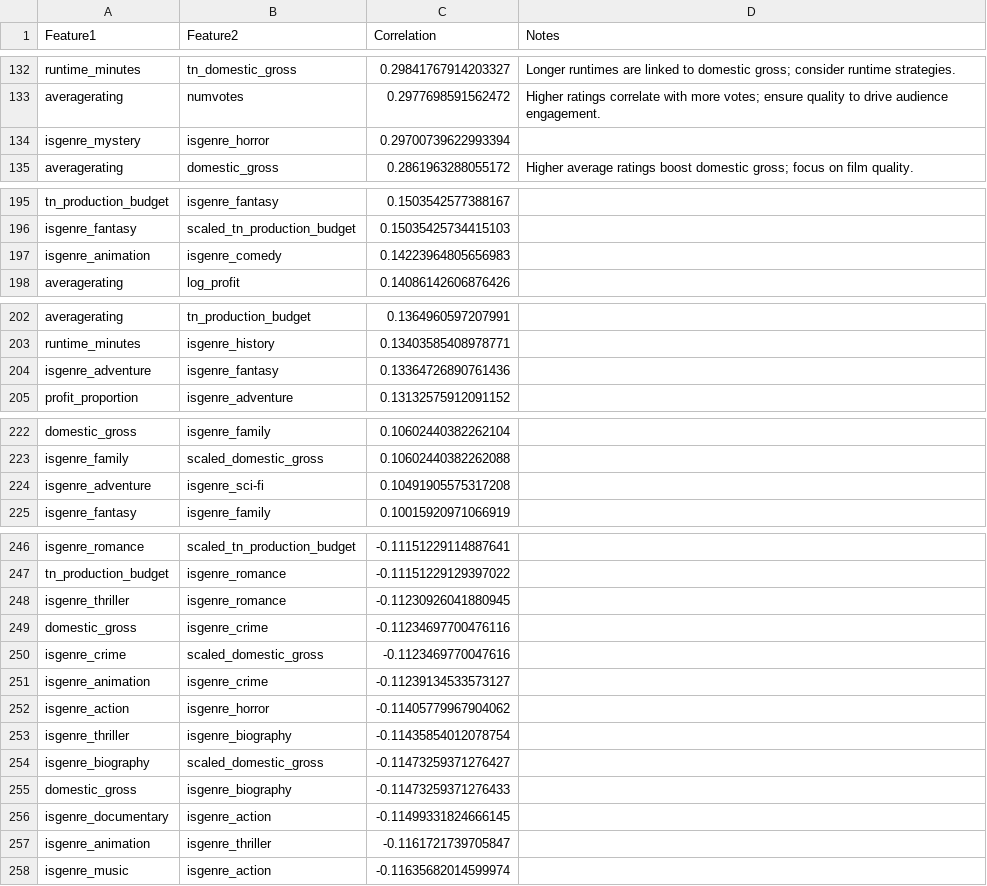
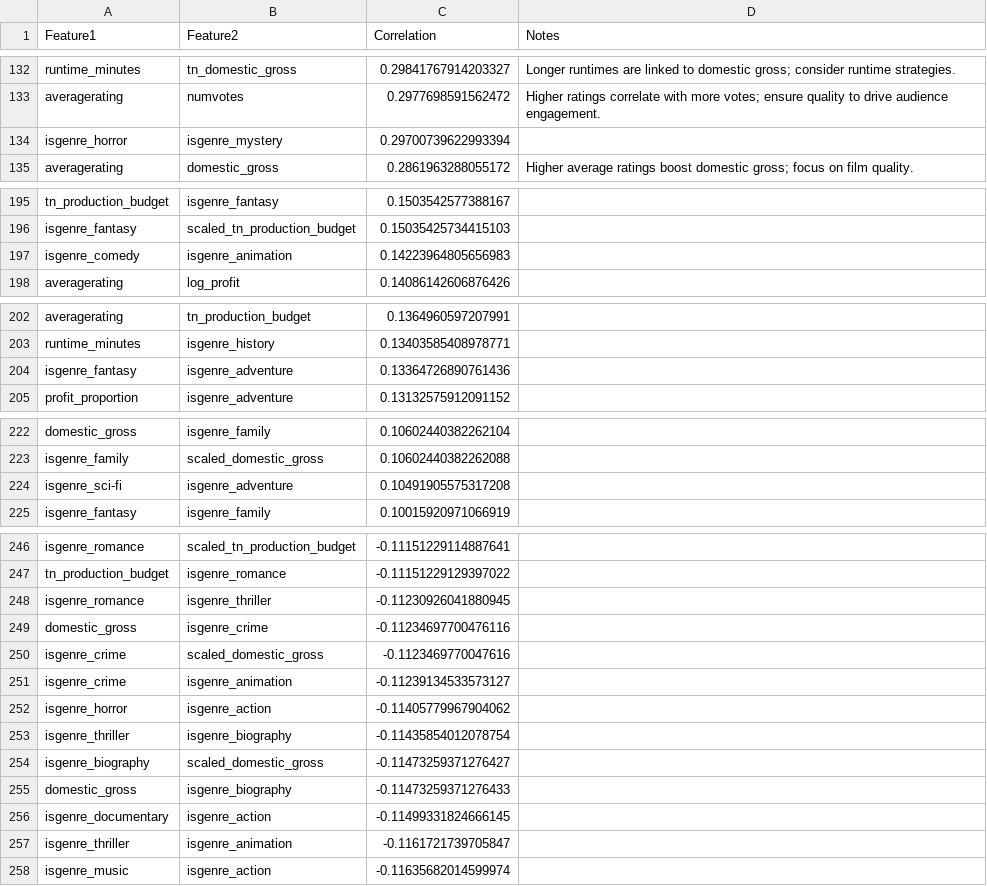
Before and after one commit to minerva-ds/dsc-movies-analysis, a CSV file: correlation_analysis_iqr.csv, drawn as a sheet; only a part is shown, gaps mark what is left out; the diff covers the shown part only.

```diff
--- a/correlation_analysis_iqr.csv
+++ b/correlation_analysis_iqr.csv
@@ -133,3 +133,3 @@ runtime_minutes,tn_domestic_gross,0.29841767914203327,Longer runtimes are linked
 averagerating,numvotes,0.2977698591562472,Higher ratings correlate with more votes; ensure quality to drive audience engagement.
-isgenre_mystery,isgenre_horror,0.29700739622993394,
+isgenre_horror,isgenre_mystery,0.29700739622993394,
 averagerating,domestic_gross,0.2861963288055172,Higher average ratings boost domestic gross; focus on film quality.
@@ -196,3 +196,3 @@ tn_production_budget,isgenre_fantasy,0.1503542577388167,
 isgenre_fantasy,scaled_tn_production_budget,0.15035425734415103,
-isgenre_animation,isgenre_comedy,0.14223964805656983,
+isgenre_comedy,isgenre_animation,0.14223964805656983,
 averagerating,log_profit,0.14086142606876426,
@@ -203,3 +203,3 @@ averagerating,tn_production_budget,0.1364960597207991,
 runtime_minutes,isgenre_history,0.13403585408978771,
-isgenre_adventure,isgenre_fantasy,0.13364726890761436,
+isgenre_fantasy,isgenre_adventure,0.13364726890761436,
 profit_proportion,isgenre_adventure,0.13132575912091152,
@@ -223,3 +223,3 @@ domestic_gross,isgenre_family,0.10602440382262104,
 isgenre_family,scaled_domestic_gross,0.10602440382262088,
-isgenre_adventure,isgenre_sci-fi,0.10491905575317208,
+isgenre_sci-fi,isgenre_adventure,0.10491905575317208,
 isgenre_fantasy,isgenre_family,0.10015920971066919,
@@ -247,7 +247,7 @@ isgenre_romance,scaled_tn_production_budget,-0.11151229114887641,
 tn_production_budget,isgenre_romance,-0.11151229129397022,
-isgenre_thriller,isgenre_romance,-0.11230926041880945,
+isgenre_romance,isgenre_thriller,-0.11230926041880945,
 domestic_gross,isgenre_crime,-0.11234697700476116,
 isgenre_crime,scaled_domestic_gross,-0.1123469770047616,
-isgenre_animation,isgenre_crime,-0.11239134533573127,
-isgenre_action,isgenre_horror,-0.11405779967904062,
+isgenre_crime,isgenre_animation,-0.11239134533573127,
+isgenre_horror,isgenre_action,-0.11405779967904062,
 isgenre_thriller,isgenre_biography,-0.11435854012078754,
@@ -256,3 +256,3 @@ domestic_gross,isgenre_biography,-0.11473259371276433,
 isgenre_documentary,isgenre_action,-0.11499331824666145,
-isgenre_animation,isgenre_thriller,-0.1161721739705847,
+isgenre_thriller,isgenre_animation,-0.1161721739705847,
 isgenre_music,isgenre_action,-0.11635682014599974,
```
Also changed, not shown: 10 added rows, 10 removed rows and 26 edited cells elsewhere in this file, correlation_analysis.csv, genre_correlation_df.csv, 2 other files.
